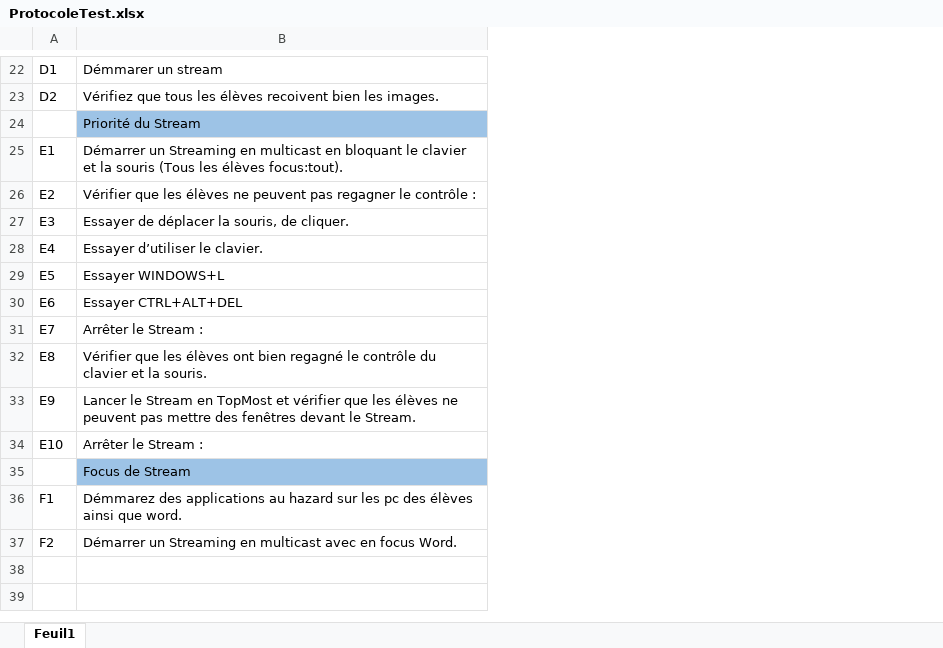
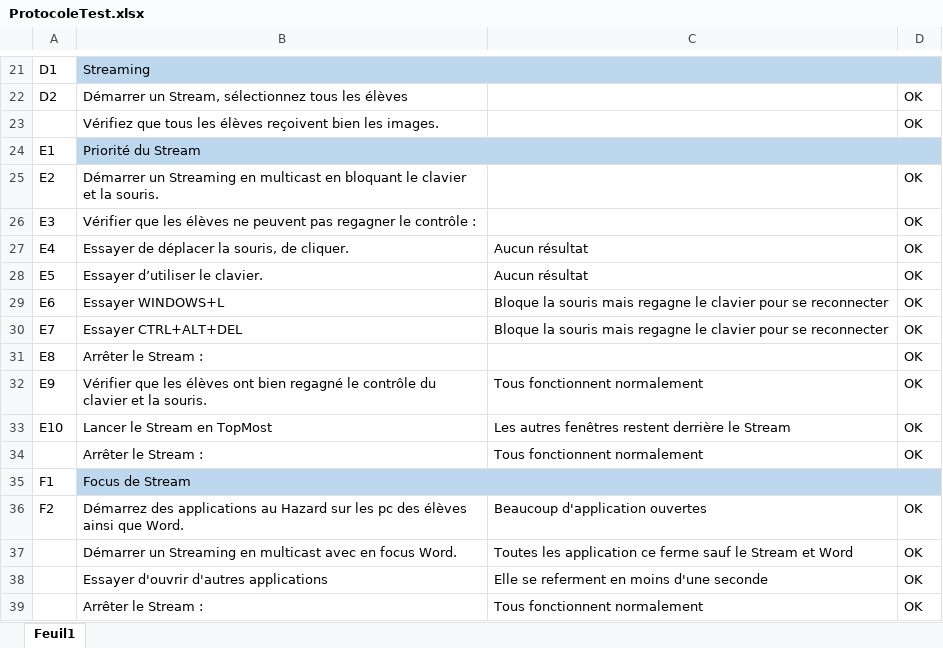
Before and after one commit to stany24/Imepro, an Excel workbook: Planification/ProtocoleTest.xlsx, sheet Feuil1, drawn as a sheet; only a part is shown, gaps mark what is left out; values as stored, in another font and other column widths than the file's, no borders; addresses are those after the commit; the diff covers the shown part only; the diff names each change by its address in the sheet, - before the commit and + after, or states it on an @@ line.

```diff
--- a/Planification/ProtocoleTest.xlsx (sheet Feuil1)
+++ b/Planification/ProtocoleTest.xlsx (sheet Feuil1)
+column C, rows 27-36: Aucun résultat | Aucun résultat | Bloque la souris mais regagne le clavier pour se reconnecter | Bloque la souris mais regagne le clavier pour se reconnecter |  | Tous fonctionnent normalement | Les autres fenêtres restent derrière le Stream | Tous fonctionnent normalement |  | Beaucoup d'application ouvertes
+column D, rows 22-36: OK | OK |  | OK | OK | OK | OK | OK | OK | OK | OK | OK | OK |  | OK
-B21: Démmarer un stream
+B21: Streaming
-B21 fill: none
+B21 fill: #BDD7EE
+B21:D21 merged
-B22: Vérifiez que tous les élèves recoivent bien les images.
+B22: Démarrer un Stream, sélectionnez tous les élèves
-B23: Priorité du Stream
+B23: Vérifiez que tous les élèves reçoivent bien les images.
-B23 fill: #9DC3E6
+B23 fill: none
-B24: Démarrer un Streaming en multicast en bloquant le clavier et la souris (Tous les élèves focus:tout).
+B24: Priorité du Stream
-B24 fill: none
+B24 fill: #BDD7EE
+B24:D24 merged
-B25: Vérifier que les élèves ne peuvent pas regagner le contrôle :
+B25: Démarrer un Streaming en multicast en bloquant le clavier et la souris.
-B26: Essayer de déplacer la souris, de cliquer.
+B26: Vérifier que les élèves ne peuvent pas regagner le contrôle :
-B27: Essayer d’utiliser le clavier.
+B27: Essayer de déplacer la souris, de cliquer.
-B28: Essayer WINDOWS+L
+B28: Essayer d’utiliser le clavier.
-B29: Essayer CTRL+ALT+DEL
+B29: Essayer WINDOWS+L
-B30: Arrêter le Stream :
+B30: Essayer CTRL+ALT+DEL
-B31: Vérifier que les élèves ont bien regagné le contrôle du clavier et la souris.
+B31: Arrêter le Stream :
-B32: Lancer le Stream en TopMost et vérifier que les élèves ne peuvent pas mettre des fenêtres devant le Stream.
+B32: Vérifier que les élèves ont bien regagné le contrôle du clavier et la souris.
-B33: Arrêter le Stream :
+B33: Lancer le Stream en TopMost
-B34: Focus de Stream
+B34: Arrêter le Stream :
-B34 fill: #9DC3E6
+B34 fill: none
-B35: Démmarez des applications au hazard sur les pc des élèves ainsi que word.
+B35: Focus de Stream
-B35 fill: none
+B35 fill: #BDD7EE
+B35:D35 merged
-B36: Démarrer un Streaming en multicast avec en focus Word.
+B36: Démarrez des applications au Hazard sur les pc des élèves ainsi que Word.
+row 37:  | Démarrer un Streaming en multicast avec en focus Word. | Toutes les application ce ferme sauf le Stream et Word | OK
+row 38:  | Essayer d'ouvrir d'autres applications | Elle se referment en moins d'une seconde | OK
+row 39:  | Arrêter le Stream : | Tous fonctionnent normalement | OK
```
Also changed, not shown: 1 removed row, 19 edited cells, cell formats and merged cells elsewhere in this sheet, Planification/Gantt_Modele.xlsx, 6 other files.
